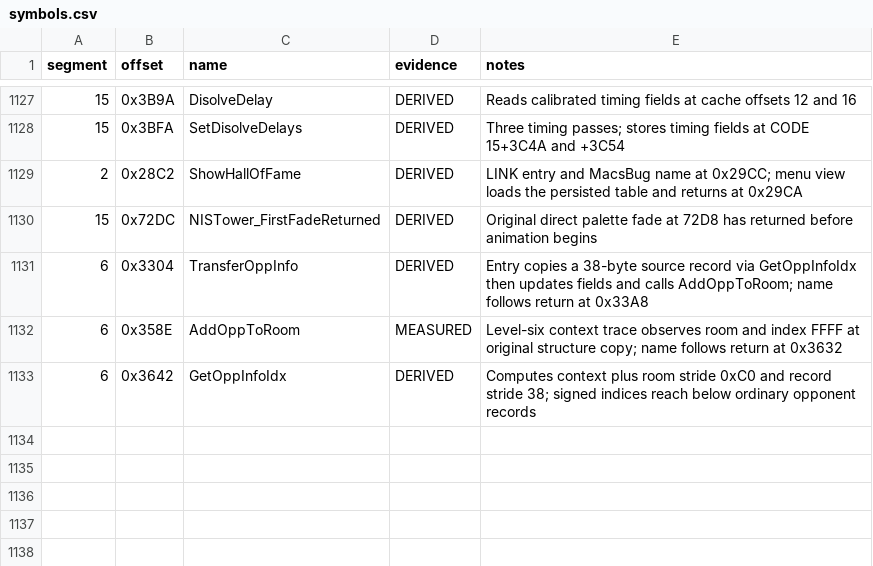
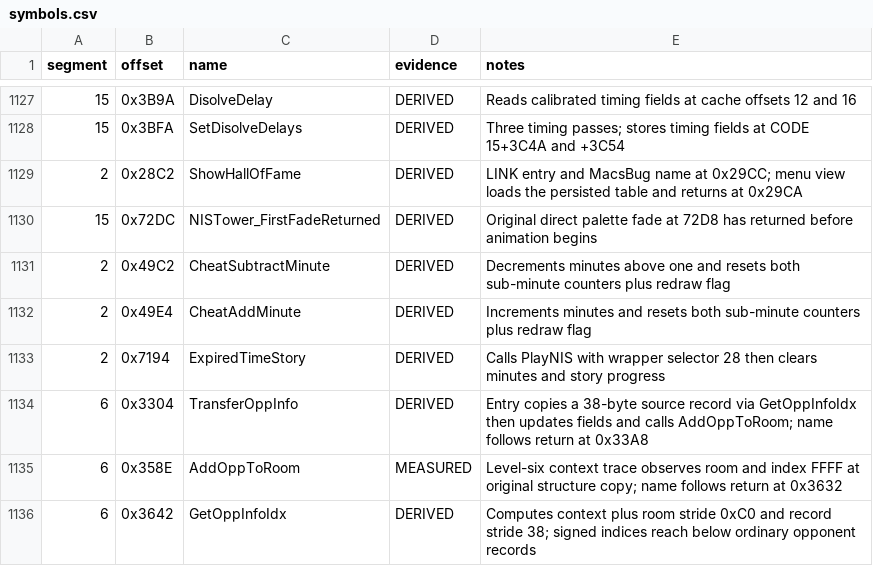
Before and after one commit to Vesuri/princeofpersia2, a CSV file: disasm/symbols.csv, drawn as a sheet; only a part is shown, gaps mark what is left out; the diff names each change by its address in the sheet, - before the commit and + after, or states it on an @@ line.

Commit message:
Validate isolated timed-story reference and minute assistance

```diff
--- a/disasm/symbols.csv
+++ b/disasm/symbols.csv
+row 1131: 2 | 0x49C2 | CheatSubtractMinute | DERIVED | Decrements minutes above one and resets both sub-minute counters plus redraw flag
+row 1132: 2 | 0x49E4 | CheatAddMinute | DERIVED | Increments minutes and resets both sub-minute counters plus redraw flag
+row 1133: 2 | 0x7194 | ExpiredTimeStory | DERIVED | Calls PlayNIS with wrapper selector 28 then clears minutes and story progress
```
Also changed, not shown: 7 other files.
